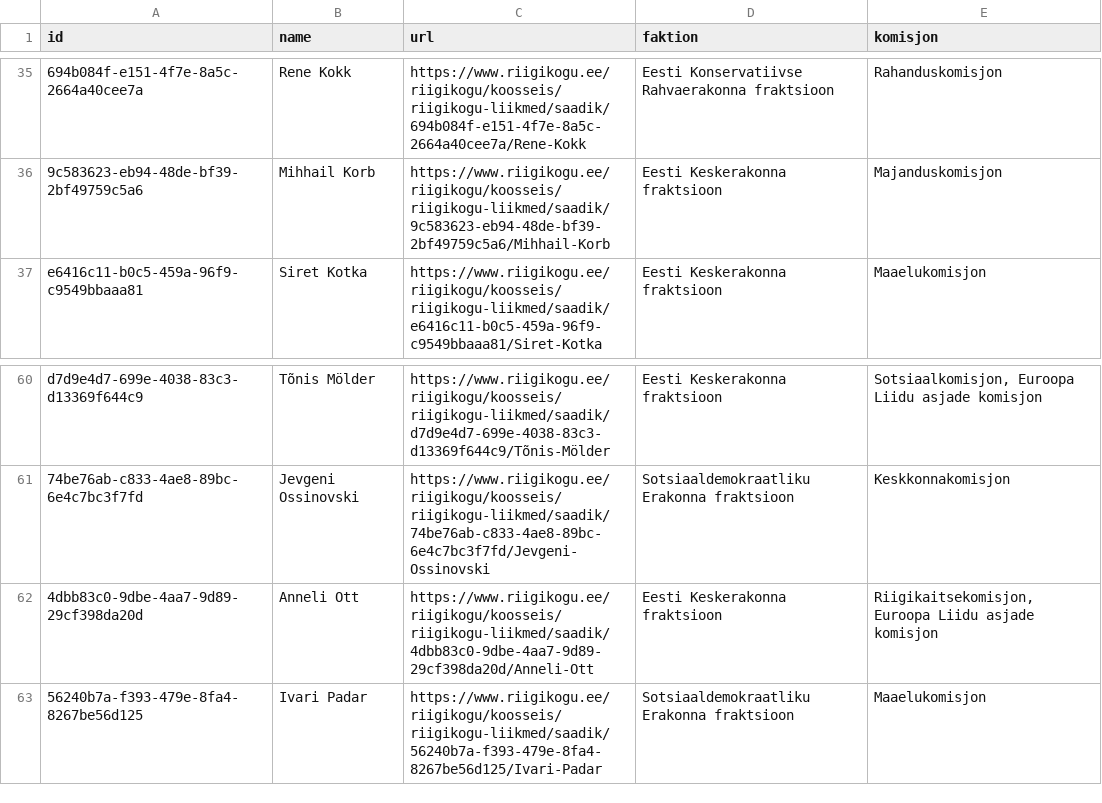
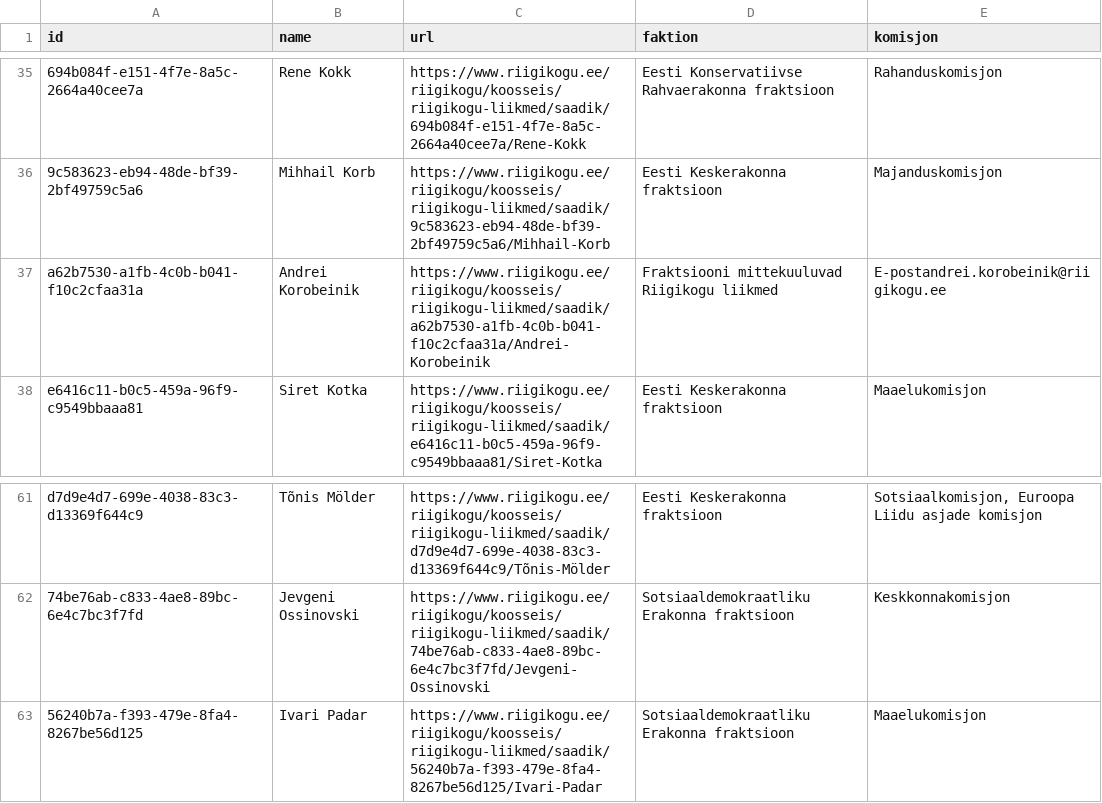
Before and after one commit to every-politician-scrapers/estonia-riigikogu, a CSV file: data.csv, drawn as a sheet; only a part is shown, gaps mark what is left out; removed rows and columns are numbered as before the commit, all else as after; the diff names each change by its address in the sheet, - before the commit and + after, or states it on an @@ line.

```diff
--- a/data.csv
+++ b/data.csv
+row 37: a62b7530-a1fb-4c0b-b041-f10c2cfaa31a | Andrei Korobeinik | https://www.riigikogu.ee/riigikogu/koosseis/riigikogu-liikmed/saadik/a62b7530-a1fb-4c0b-b041-f10c2cfaa31a/Andrei-Korobeinik | Fraktsiooni mittekuuluvad Riigikogu liikmed | E-postandrei.korobeinik@riigikogu.ee
-row 62: 4dbb83c0-9dbe-4aa7-9d89-29cf398da20d | Anneli Ott | https://www.riigikogu.ee/riigikogu/koosseis/riigikogu-liikmed/saadik/4dbb83c0-9dbe-4aa7-9d89-29cf398da20d/Anneli-Ott | Eesti Keskerakonna fraktsioon | Riigikaitsekomisjon, Euroopa Liidu asjade komisjon
```
